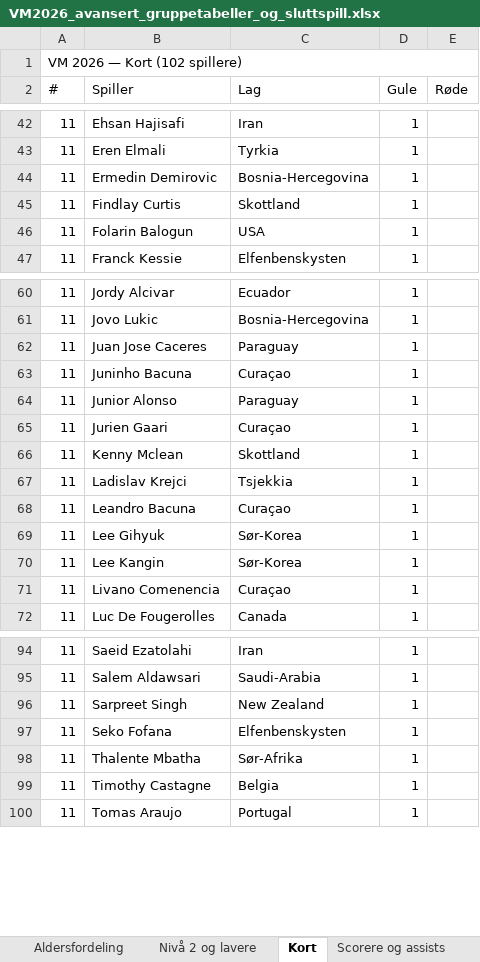
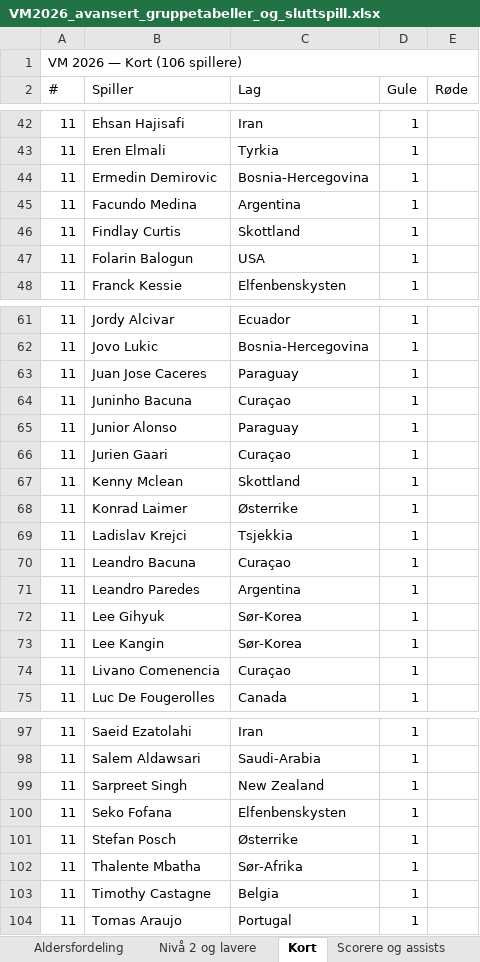
Before and after one commit to cathrinei/vm2026-statistikk, an Excel workbook: VM2026_avansert_gruppetabeller_og_sluttspill.xlsx, sheet Kort, drawn as a sheet; only a part is shown, gaps mark what is left out; values as stored, in another font and other column widths than the file's, no cell formats; the diff names each change by its address in the sheet, - before the commit and + after, or states it on an @@ line.

```diff
--- a/VM2026_avansert_gruppetabeller_og_sluttspill.xlsx (sheet Kort)
+++ b/VM2026_avansert_gruppetabeller_og_sluttspill.xlsx (sheet Kort)
-A1 (#): VM 2026 — Kort (102 spillere)
+A1 (#): VM 2026 — Kort (106 spillere)
+row 45: 11 | Facundo Medina | Argentina | 1
+row 68: 11 | Konrad Laimer | Østerrike | 1
+row 71: 11 | Leandro Paredes | Argentina | 1
+row 101: 11 | Stefan Posch | Østerrike | 1
```
Also changed, not shown: sheet Lagstatistikk, sheet Gruppe J, sheet Scorere og assists, sheet Stadionoversikt, sheet Scoringstidspunkt, sheet Heatmap, 1 more sheet, cell formats, charts or pictures, 8 other files.
